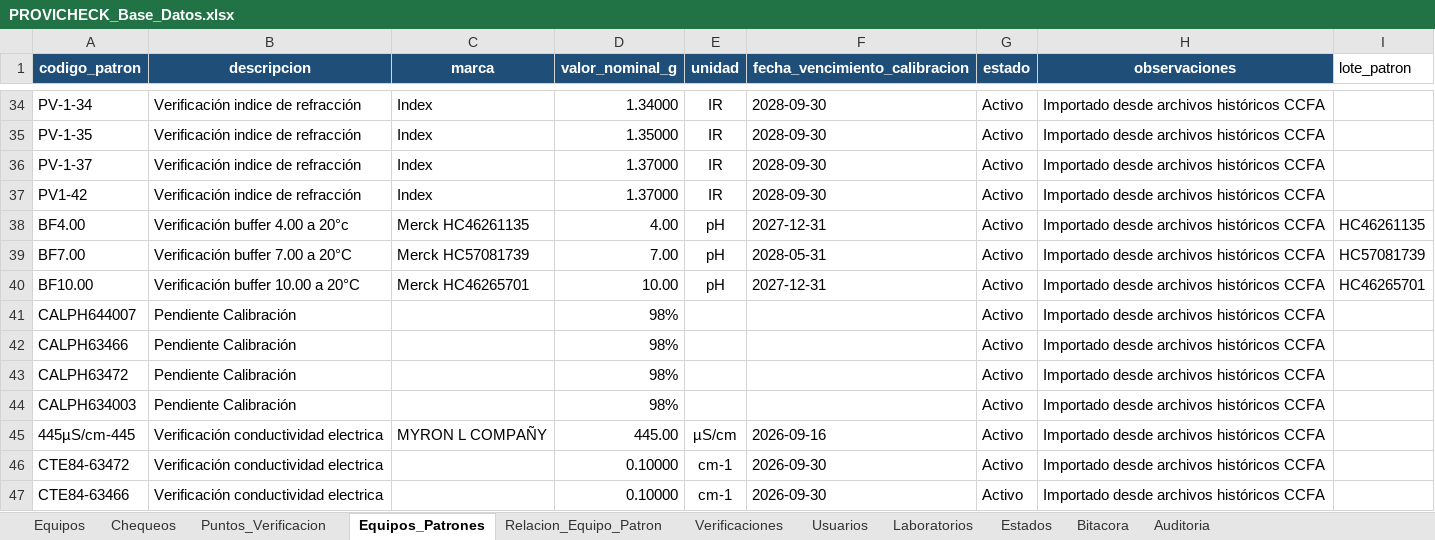
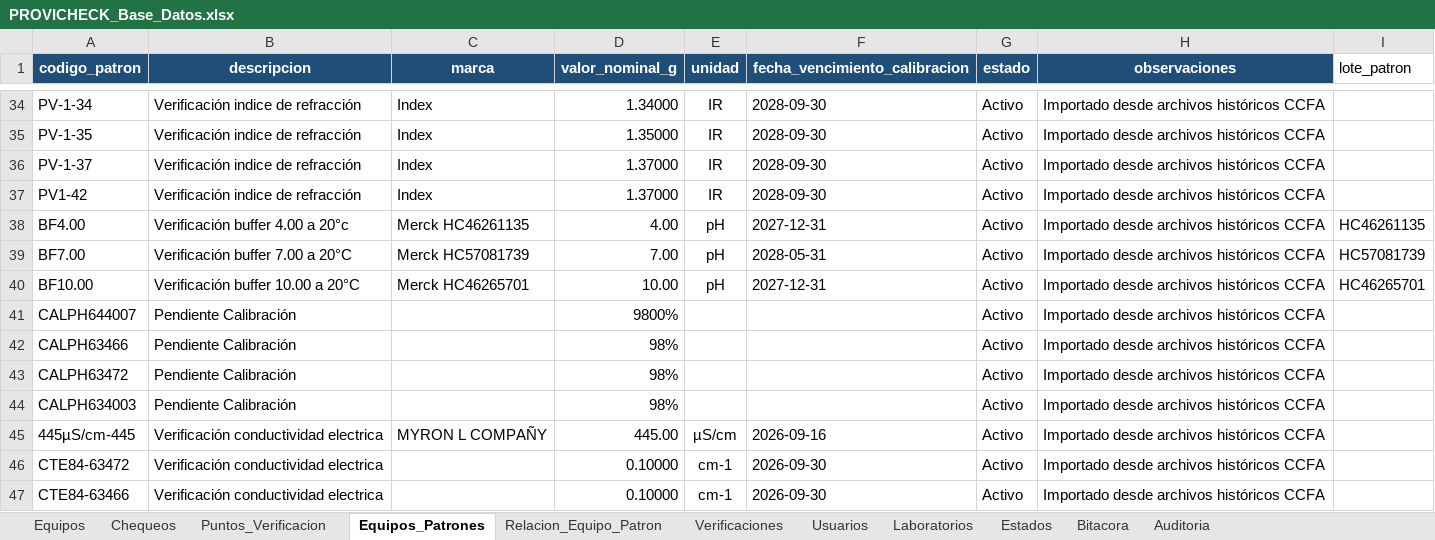
Before and after one commit to dfreyes0210/PROVICHECK-Enterprise, an Excel workbook: data/PROVICHECK_Base_Datos.xlsx, sheet Equipos_Patrones, drawn as a sheet; only a part is shown, gaps mark what is left out; values as stored, in another font and other column widths than the file's, no borders; table styles not drawn; the diff names each change by its address in the sheet, - before the commit and + after, or states it on an @@ line.

Commit message:
Update PROVICHECK_Base_Datos.xlsx

```diff
--- a/data/PROVICHECK_Base_Datos.xlsx (sheet Equipos_Patrones)
+++ b/data/PROVICHECK_Base_Datos.xlsx (sheet Equipos_Patrones)
-D41 (valor_nominal_g): 98%
+D41 (valor_nominal_g): 9800%
```
Also changed, not shown: sheet Puntos_Verificacion.
